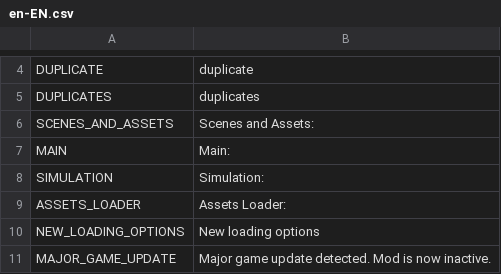
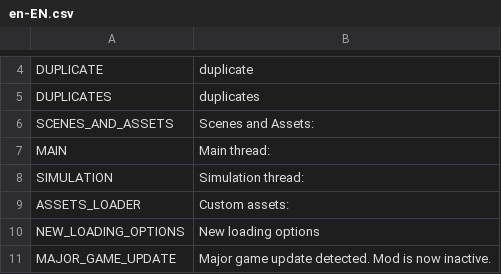
Before and after one commit to algernon-A/LSM-Revisited, a CSV file: Translations/en-EN.csv, drawn as a sheet; only a part is shown, gaps mark what is left out.

Commit message:
Adjust loading screen text and asset loader quad.

```diff
--- a/Translations/en-EN.csv
+++ b/Translations/en-EN.csv
@@ -6,5 +6,5 @@
 "SCENES_AND_ASSETS","Scenes and Assets:"
-"MAIN","Main:"
-"SIMULATION","Simulation:"
-"ASSETS_LOADER","Assets Loader:"
+"MAIN","Main thread:"
+"SIMULATION","Simulation thread:"
+"ASSETS_LOADER","Custom assets:"
 "NEW_LOADING_OPTIONS","New loading options"
```
Also changed, not shown: 1 other file.
